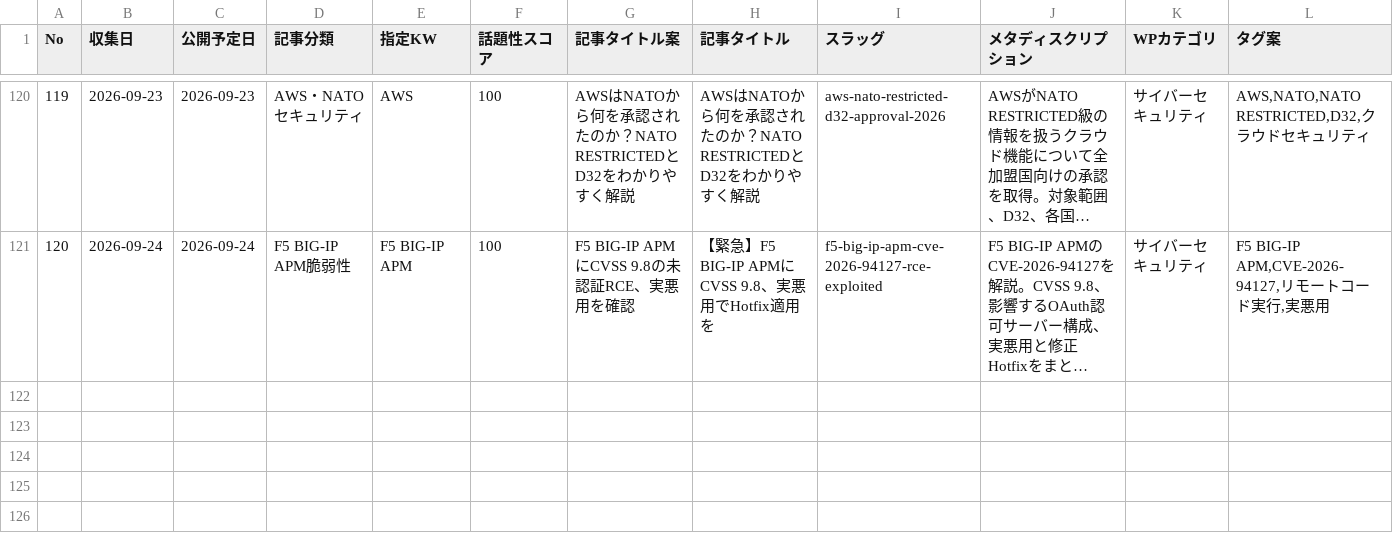
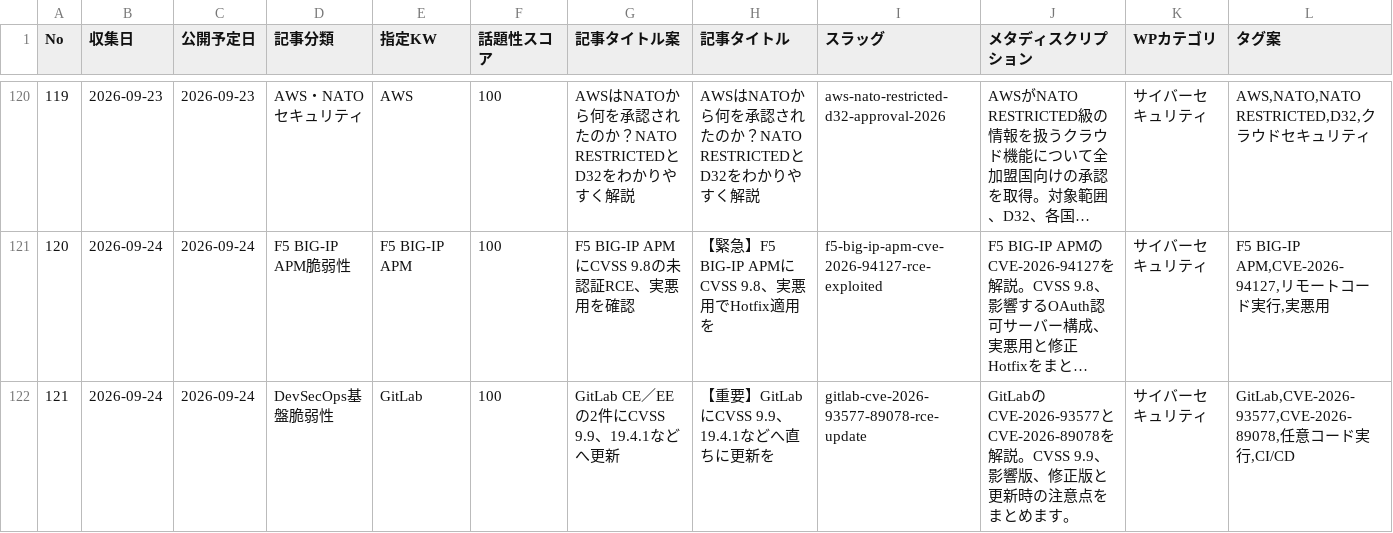
Before and after one commit to Teeeda112923/Wordpress_Post, a CSV file: projects/cybernote-security-news/data/news_ledger.csv, drawn as a sheet; only a part is shown, gaps mark what is left out; long unchanged cells end in …; rows hold the shown columns only; the diff names each change by its address in the sheet, - before the commit and + after, or states it on an @@ line.

Commit message:
Register GitLab CVE article No.121

```diff
--- a/projects/cybernote-security-news/data/news_ledger.csv
+++ b/projects/cybernote-security-news/data/news_ledger.csv
+row 122: 121 | 2026-09-24 | 2026-09-24 | DevSecOps基盤脆弱性 | GitLab | 100 | GitLab CE／EEの2件にCVSS 9.9、19.4.1などへ更新 | 【重要】GitLabにCVSS 9.9、19.4.1などへ直ちに更新を | gitlab-cve-2026-93577-89078-rce-update | GitLabのCVE-2026-93577とCVE-2026-89078を解説。CVSS 9.9、影響版、修正版と更新時の注意点をまとめます。 | サイバーセキュリティ | GitLab,CVE-2026-93577,CVE-2026-89078,任意コード実行,CI/CD
```
